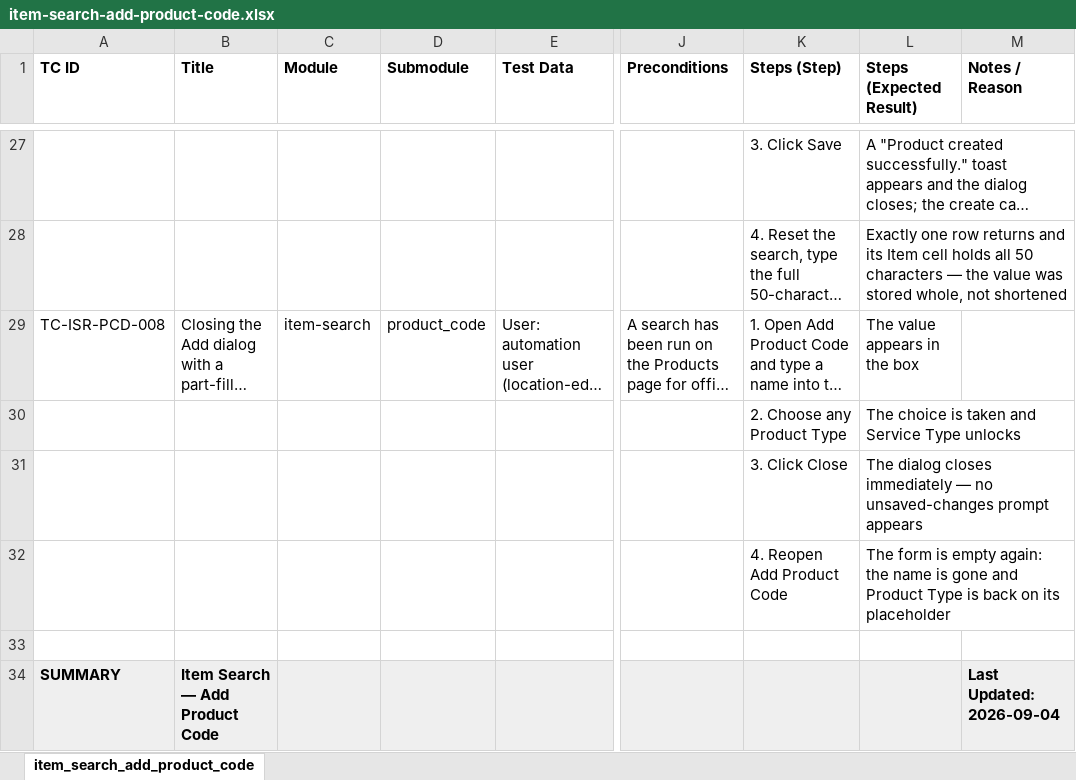
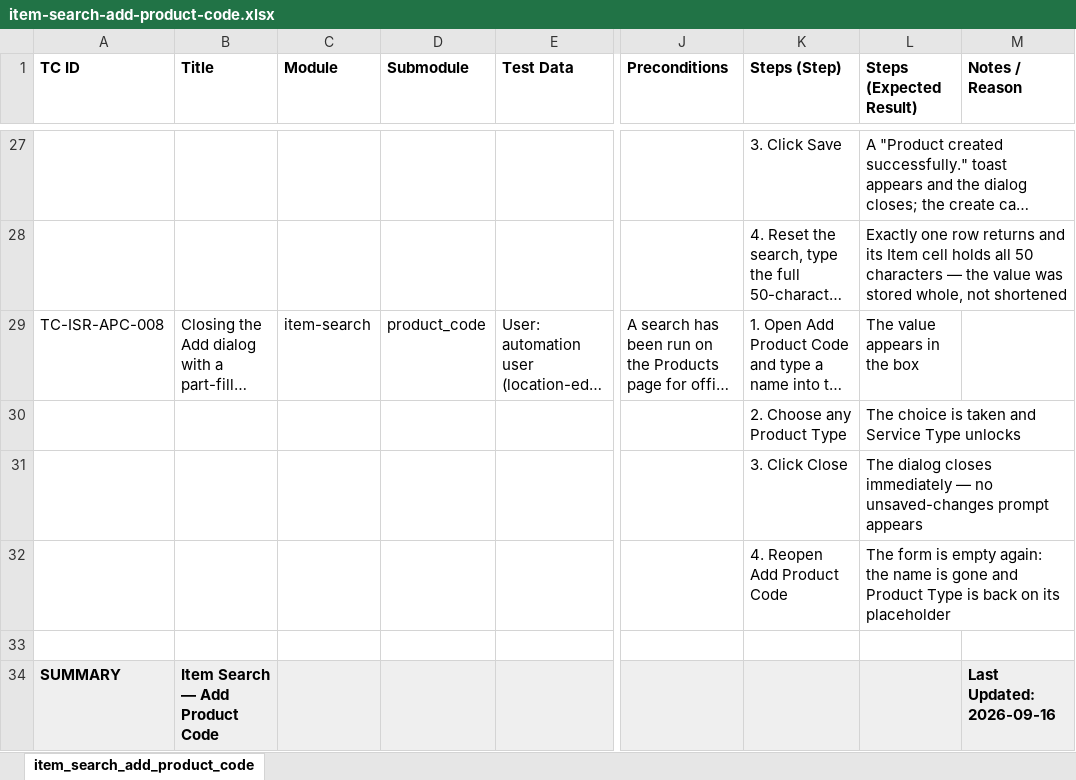
Before and after one commit to omeesham/EncoreGlobal_AI_Test_Framework, an Excel workbook: testcases/add-product-code/item-search-add-product-code.xlsx, sheet item_search_add_product_code, drawn as a sheet; only a part is shown, gaps mark what is left out; long unchanged cells end in …; values as stored, in another font and other column widths than the file's, no borders; the diff covers the shown part only; the diff names each change by its address in the sheet, - before the commit and + after, or states it on an @@ line.

```diff
--- a/testcases/add-product-code/item-search-add-product-code.xlsx (sheet item_search_add_product_code)
+++ b/testcases/add-product-code/item-search-add-product-code.xlsx (sheet item_search_add_product_code)
-A29 (TC ID): TC-ISR-PCD-008
+A29 (TC ID): TC-ISR-APC-008
-M34 (Notes / Reason): Last Updated: 2026-09-04
+M34 (Notes / Reason): Last Updated: 2026-09-16
```
Also changed, not shown: 7 edited cells elsewhere in this sheet, 20 other files.
